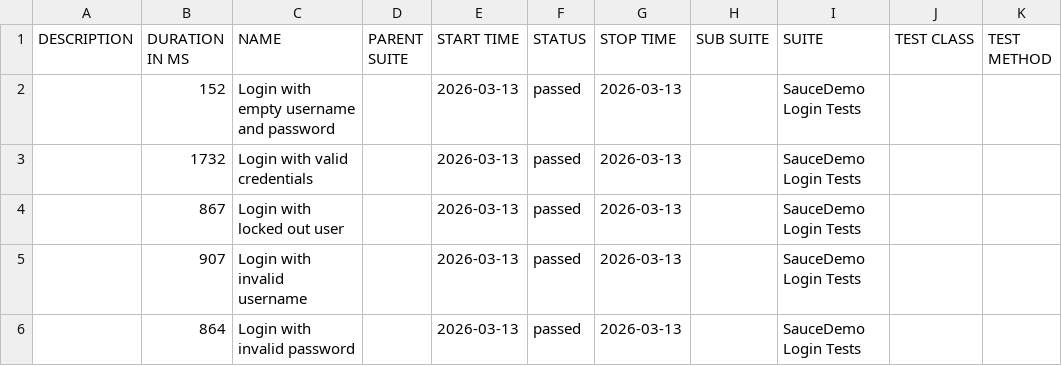
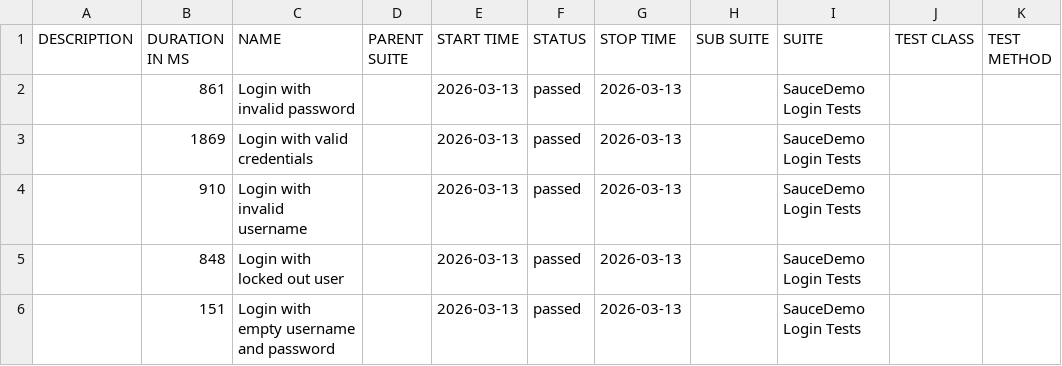
Before and after one commit to ParasOli/saucedemo-ui-automation, a CSV file: data/suites.csv, drawn as a sheet.

```diff
--- a/data/suites.csv
+++ b/data/suites.csv
@@ -1,6 +1,6 @@
 "DESCRIPTION","DURATION IN MS","NAME","PARENT SUITE","START TIME","STATUS","STOP TIME","SUB SUITE","SUITE","TEST CLASS","TEST METHOD"
-"","152","Login with empty username and password","","2026-03-13","passed","2026-03-13","","SauceDemo Login Tests","",""
-"","1732","Login with valid credentials","","2026-03-13","passed","2026-03-13","","SauceDemo Login Tests","",""
-"","867","Login with locked out user","","2026-03-13","passed","2026-03-13","","SauceDemo Login Tests","",""
-"","907","Login with invalid username","","2026-03-13","passed","2026-03-13","","SauceDemo Login Tests","",""
-"","864","Login with invalid password","","2026-03-13","passed","2026-03-13","","SauceDemo Login Tests","",""
+"","861","Login with invalid password","","2026-03-13","passed","2026-03-13","","SauceDemo Login Tests","",""
+"","1869","Login with valid credentials","","2026-03-13","passed","2026-03-13","","SauceDemo Login Tests","",""
+"","910","Login with invalid username","","2026-03-13","passed","2026-03-13","","SauceDemo Login Tests","",""
+"","848","Login with locked out user","","2026-03-13","passed","2026-03-13","","SauceDemo Login Tests","",""
+"","151","Login with empty username and password","","2026-03-13","passed","2026-03-13","","SauceDemo Login Tests","",""
```
Also changed, not shown: 24 other files.
